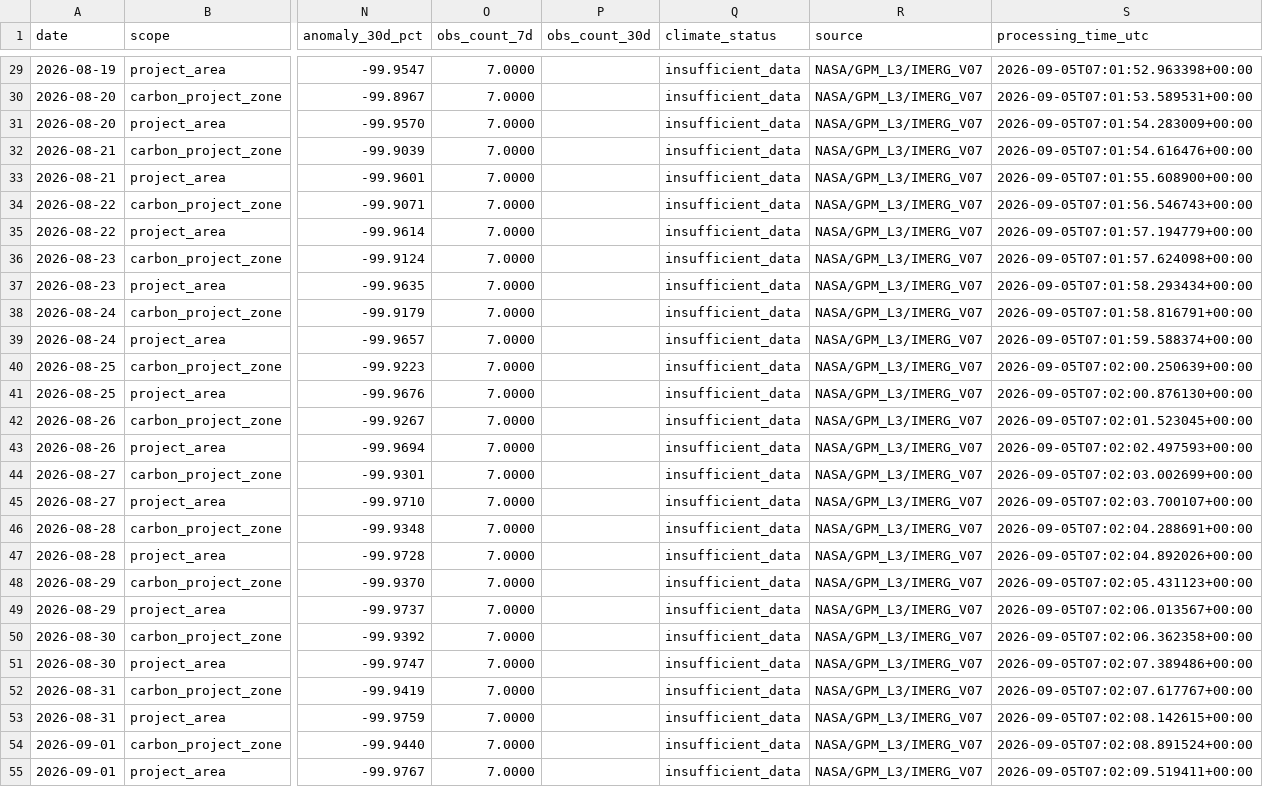
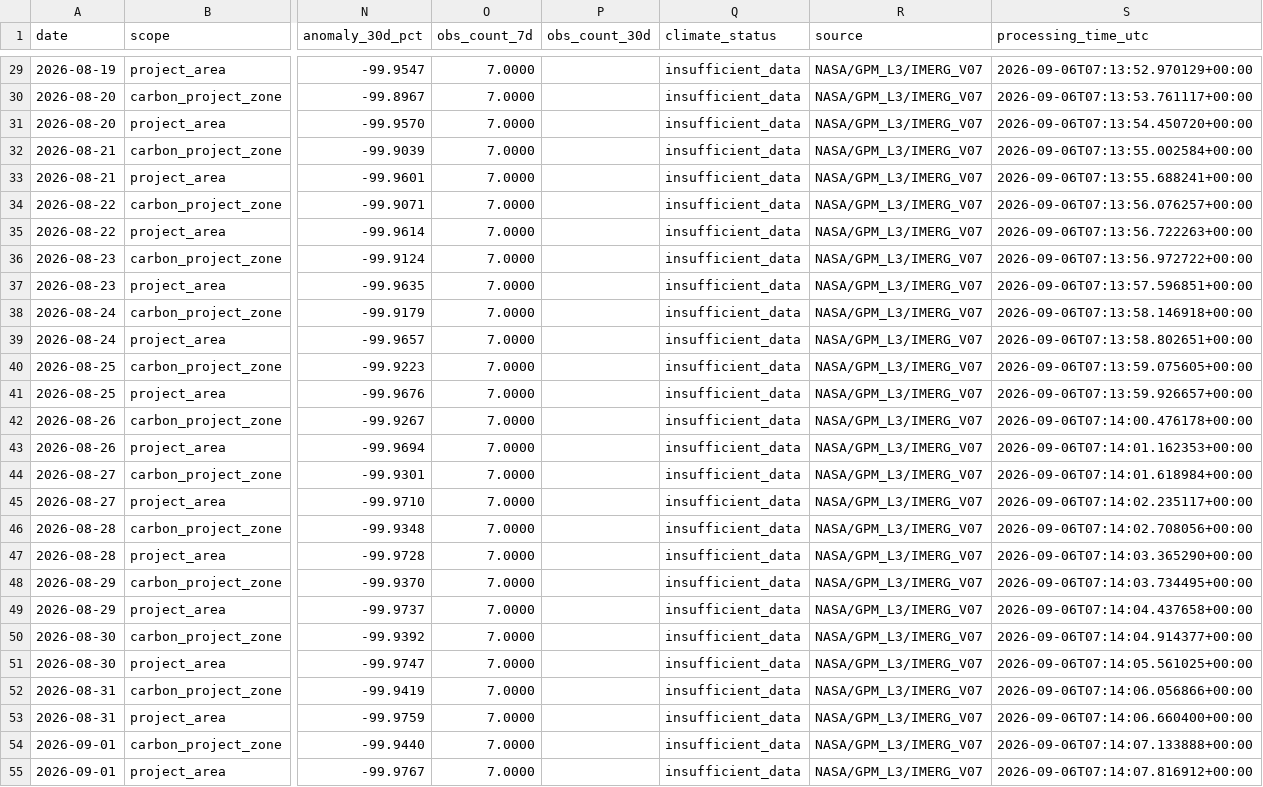
Before and after one commit to datoeltoel/serpro-climate-carbon-monitoring, a CSV file: data/processed/climate/rainfall/rainfall_anomaly.csv, drawn as a sheet; only a part is shown, gaps mark what is left out; the diff covers the shown part only; the diff names each change by its address in the sheet, - before the commit and + after, or states it on an @@ line.

```diff
--- a/data/processed/climate/rainfall/rainfall_anomaly.csv
+++ b/data/processed/climate/rainfall/rainfall_anomaly.csv
-S29 (processing_time_utc): 2026-09-05T07:01:52.963398+00:00
+S29 (processing_time_utc): 2026-09-06T07:13:52.970129+00:00
-S30 (processing_time_utc): 2026-09-05T07:01:53.589531+00:00
+S30 (processing_time_utc): 2026-09-06T07:13:53.761117+00:00
-S31 (processing_time_utc): 2026-09-05T07:01:54.283009+00:00
+S31 (processing_time_utc): 2026-09-06T07:13:54.450720+00:00
-S32 (processing_time_utc): 2026-09-05T07:01:54.616476+00:00
+S32 (processing_time_utc): 2026-09-06T07:13:55.002584+00:00
-S33 (processing_time_utc): 2026-09-05T07:01:55.608900+00:00
+S33 (processing_time_utc): 2026-09-06T07:13:55.688241+00:00
-S34 (processing_time_utc): 2026-09-05T07:01:56.546743+00:00
+S34 (processing_time_utc): 2026-09-06T07:13:56.076257+00:00
-S35 (processing_time_utc): 2026-09-05T07:01:57.194779+00:00
+S35 (processing_time_utc): 2026-09-06T07:13:56.722263+00:00
-S36 (processing_time_utc): 2026-09-05T07:01:57.624098+00:00
+S36 (processing_time_utc): 2026-09-06T07:13:56.972722+00:00
-S37 (processing_time_utc): 2026-09-05T07:01:58.293434+00:00
+S37 (processing_time_utc): 2026-09-06T07:13:57.596851+00:00
-S38 (processing_time_utc): 2026-09-05T07:01:58.816791+00:00
+S38 (processing_time_utc): 2026-09-06T07:13:58.146918+00:00
-S39 (processing_time_utc): 2026-09-05T07:01:59.588374+00:00
+S39 (processing_time_utc): 2026-09-06T07:13:58.802651+00:00
-S40 (processing_time_utc): 2026-09-05T07:02:00.250639+00:00
+S40 (processing_time_utc): 2026-09-06T07:13:59.075605+00:00
-S41 (processing_time_utc): 2026-09-05T07:02:00.876130+00:00
+S41 (processing_time_utc): 2026-09-06T07:13:59.926657+00:00
-S42 (processing_time_utc): 2026-09-05T07:02:01.523045+00:00
+S42 (processing_time_utc): 2026-09-06T07:14:00.476178+00:00
-S43 (processing_time_utc): 2026-09-05T07:02:02.497593+00:00
+S43 (processing_time_utc): 2026-09-06T07:14:01.162353+00:00
-S44 (processing_time_utc): 2026-09-05T07:02:03.002699+00:00
+S44 (processing_time_utc): 2026-09-06T07:14:01.618984+00:00
-S45 (processing_time_utc): 2026-09-05T07:02:03.700107+00:00
+S45 (processing_time_utc): 2026-09-06T07:14:02.235117+00:00
-S46 (processing_time_utc): 2026-09-05T07:02:04.288691+00:00
+S46 (processing_time_utc): 2026-09-06T07:14:02.708056+00:00
-S47 (processing_time_utc): 2026-09-05T07:02:04.892026+00:00
+S47 (processing_time_utc): 2026-09-06T07:14:03.365290+00:00
-S48 (processing_time_utc): 2026-09-05T07:02:05.431123+00:00
+S48 (processing_time_utc): 2026-09-06T07:14:03.734495+00:00
-S49 (processing_time_utc): 2026-09-05T07:02:06.013567+00:00
+S49 (processing_time_utc): 2026-09-06T07:14:04.437658+00:00
-S50 (processing_time_utc): 2026-09-05T07:02:06.362358+00:00
+S50 (processing_time_utc): 2026-09-06T07:14:04.914377+00:00
-S51 (processing_time_utc): 2026-09-05T07:02:07.389486+00:00
+S51 (processing_time_utc): 2026-09-06T07:14:05.561025+00:00
-S52 (processing_time_utc): 2026-09-05T07:02:07.617767+00:00
+S52 (processing_time_utc): 2026-09-06T07:14:06.056866+00:00
-S53 (processing_time_utc): 2026-09-05T07:02:08.142615+00:00
+S53 (processing_time_utc): 2026-09-06T07:14:06.660400+00:00
-S54 (processing_time_utc): 2026-09-05T07:02:08.891524+00:00
+S54 (processing_time_utc): 2026-09-06T07:14:07.133888+00:00
-S55 (processing_time_utc): 2026-09-05T07:02:09.519411+00:00
+S55 (processing_time_utc): 2026-09-06T07:14:07.816912+00:00
```
Also changed, not shown: 33 edited cells elsewhere in this file.
